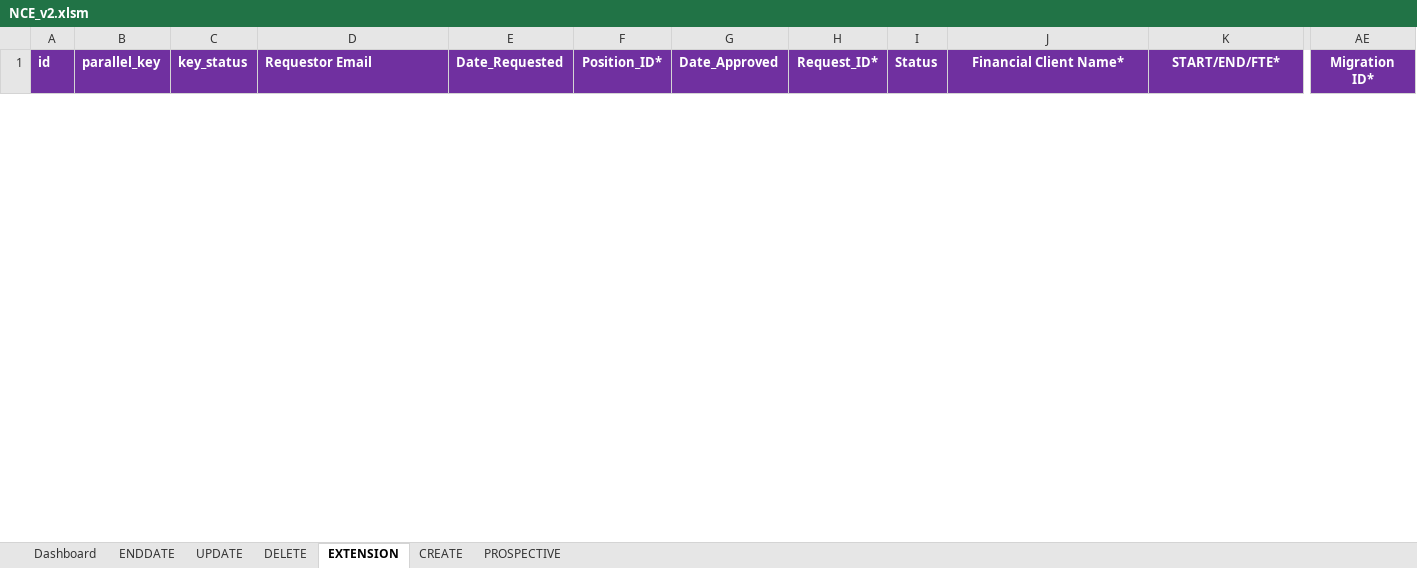
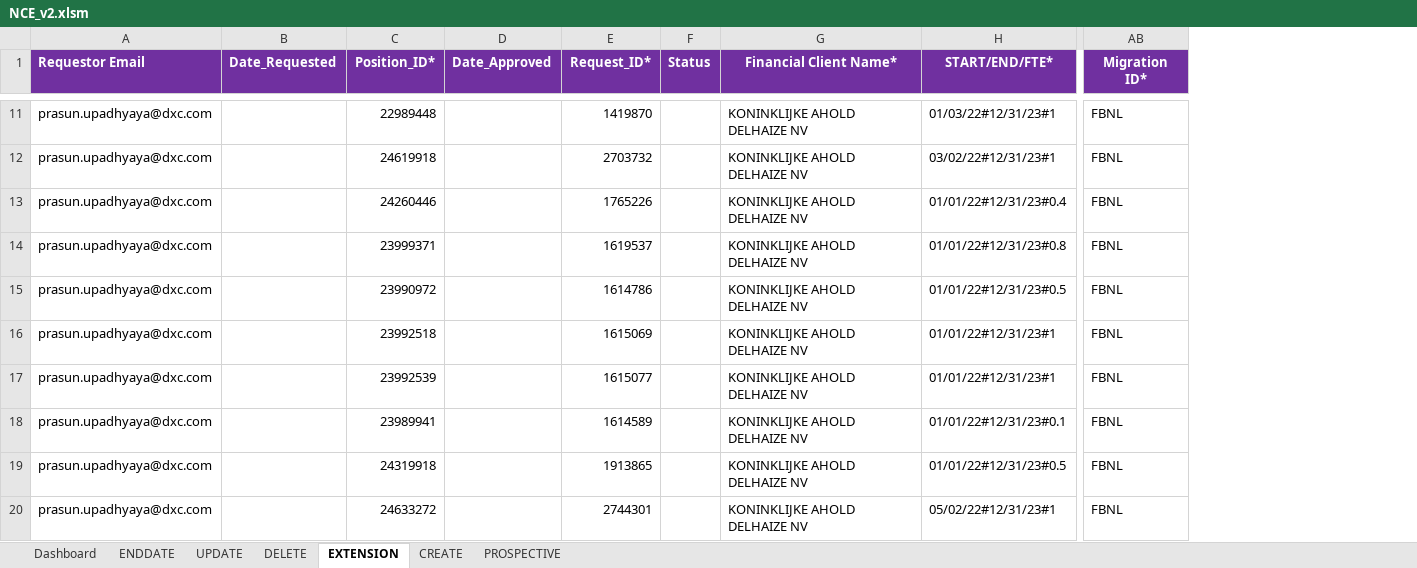
Before and after one commit to urico21/NCE_automaiton_tool_v2, an Excel workbook: NCE/NCE_v2.xlsm, sheet EXTENSION, drawn as a sheet; only a part is shown, gaps mark what is left out; values as stored, in another font and other column widths than the file's, no borders; removed rows and columns are numbered as before the commit, all else as after; rows hold the shown columns only; the diff covers the shown part only; the diff names each change by its address in the sheet, - before the commit and + after, or states it on an @@ line.

```diff
--- a/NCE/NCE_v2.xlsm (sheet EXTENSION)
+++ b/NCE/NCE_v2.xlsm (sheet EXTENSION)
-column A (id), empty
-column B (parallel_key), empty
-column C (key_status), empty
+row 11: prasun.upadhyaya@dxc.com |  | 22989448 |  | 1419870 |  | KONINKLIJKE AHOLD DELHAIZE NV | 01/03/22#12/31/23#1 | FBNL
+row 12: prasun.upadhyaya@dxc.com |  | 24619918 |  | 2703732 |  | KONINKLIJKE AHOLD DELHAIZE NV | 03/02/22#12/31/23#1 | FBNL
+row 13: prasun.upadhyaya@dxc.com |  | 24260446 |  | 1765226 |  | KONINKLIJKE AHOLD DELHAIZE NV | 01/01/22#12/31/23#0.4 | FBNL
+row 14: prasun.upadhyaya@dxc.com |  | 23999371 |  | 1619537 |  | KONINKLIJKE AHOLD DELHAIZE NV | 01/01/22#12/31/23#0.8 | FBNL
+row 15: prasun.upadhyaya@dxc.com |  | 23990972 |  | 1614786 |  | KONINKLIJKE AHOLD DELHAIZE NV | 01/01/22#12/31/23#0.5 | FBNL
+row 16: prasun.upadhyaya@dxc.com |  | 23992518 |  | 1615069 |  | KONINKLIJKE AHOLD DELHAIZE NV | 01/01/22#12/31/23#1 | FBNL
+row 17: prasun.upadhyaya@dxc.com |  | 23992539 |  | 1615077 |  | KONINKLIJKE AHOLD DELHAIZE NV | 01/01/22#12/31/23#1 | FBNL
+row 18: prasun.upadhyaya@dxc.com |  | 23989941 |  | 1614589 |  | KONINKLIJKE AHOLD DELHAIZE NV | 01/01/22#12/31/23#0.1 | FBNL
+row 19: prasun.upadhyaya@dxc.com |  | 24319918 |  | 1913865 |  | KONINKLIJKE AHOLD DELHAIZE NV | 01/01/22#12/31/23#0.5 | FBNL
+row 20: prasun.upadhyaya@dxc.com |  | 24633272 |  | 2744301 |  | KONINKLIJKE AHOLD DELHAIZE NV | 05/02/22#12/31/23#1 | FBNL
```
Also changed, not shown: 99 added rows and 1 removed row elsewhere in this sheet, sheet CREATE, sheet UPDATE, 2 other files.
